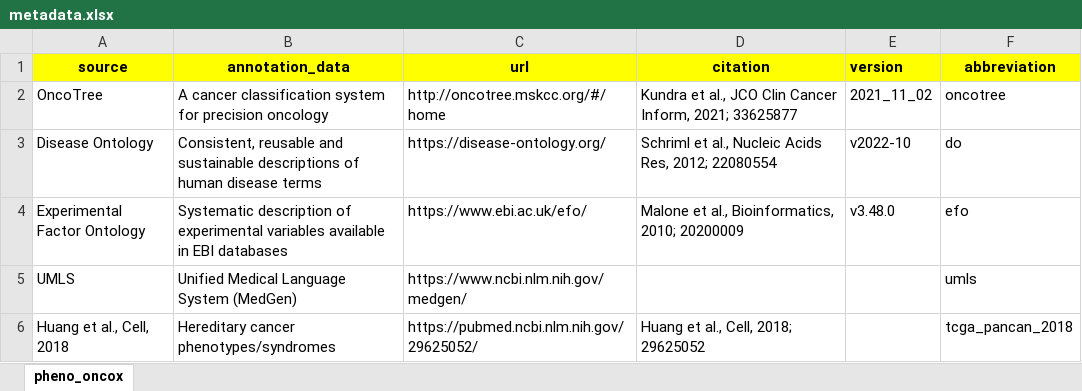
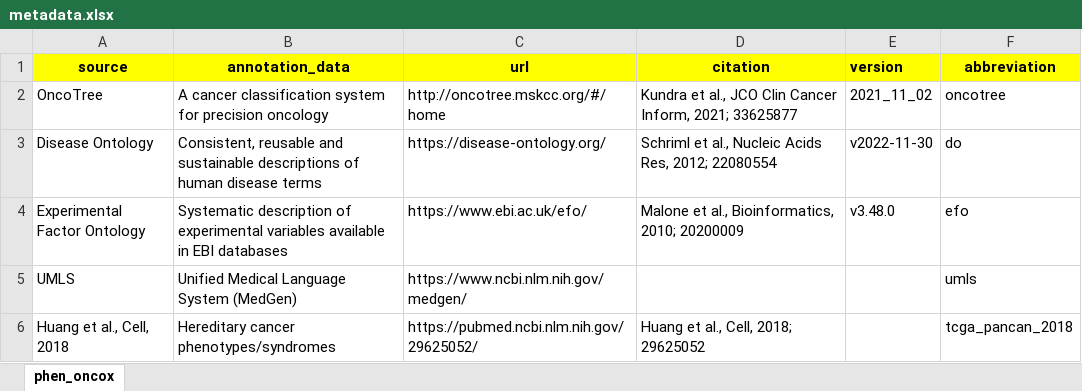
Before and after one commit to sigven/phenOncoX, an Excel workbook: data-raw/metadata.xlsx, sheet phen_oncox, drawn as a sheet; values as stored, in another font and other column widths than the file's, no borders; the diff names each change by its address in the sheet, - before the commit and + after, or states it on an @@ line.

Commit message:
rename to phenOncoX

```diff
--- a/data-raw/metadata.xlsx (sheet phen_oncox)
+++ b/data-raw/metadata.xlsx (sheet phen_oncox)
-sheet tab: pheno_oncox
+sheet tab: phen_oncox
-E3 (version): v2022-10
+E3 (version): v2022-11-30
```
Also changed, not shown: 10 other files.
